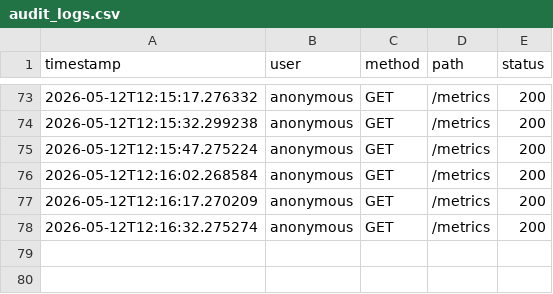
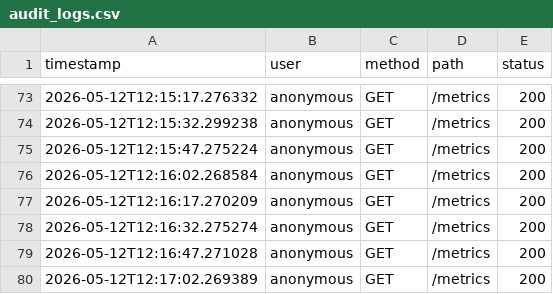
Before and after one commit to Alblue123/Day24-LamHoangHai, a CSV file: medviet-governance/data/audit_logs.csv, drawn as a sheet; only a part is shown, gaps mark what is left out; the diff names each change by its address in the sheet, - before the commit and + after, or states it on an @@ line.

Commit message:
feat: initialize audit logs with initial set of access records

```diff
--- a/medviet-governance/data/audit_logs.csv
+++ b/medviet-governance/data/audit_logs.csv
+row 79: 2026-05-12T12:16:47.271028 | anonymous | GET | /metrics | 200
+row 80: 2026-05-12T12:17:02.269389 | anonymous | GET | /metrics | 200
```
